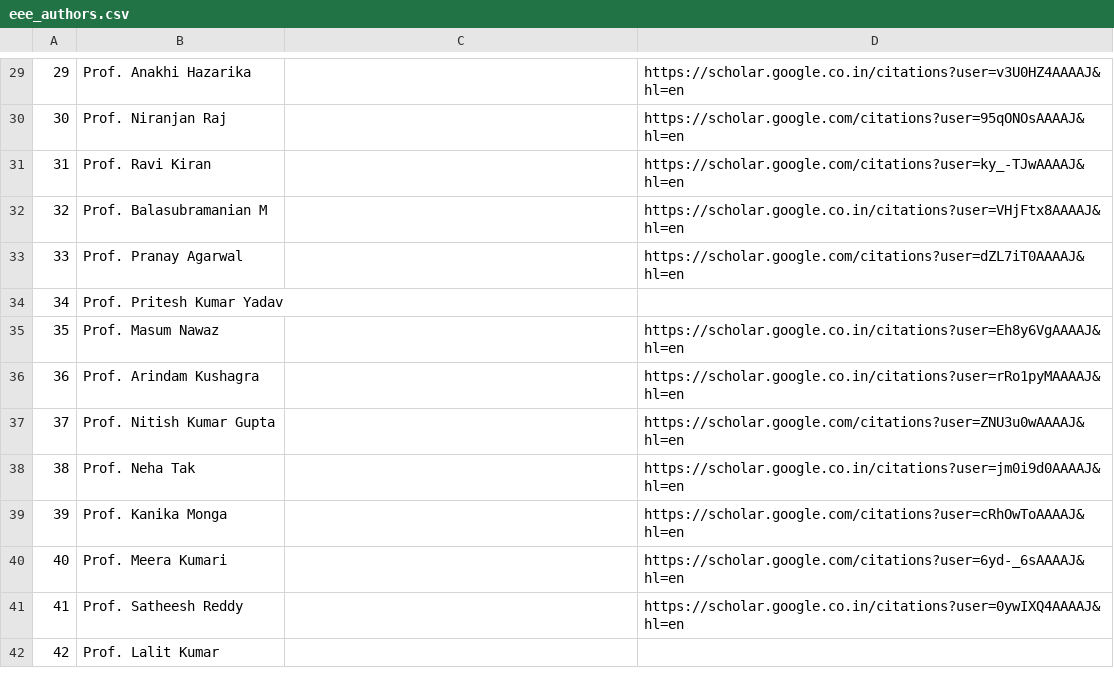
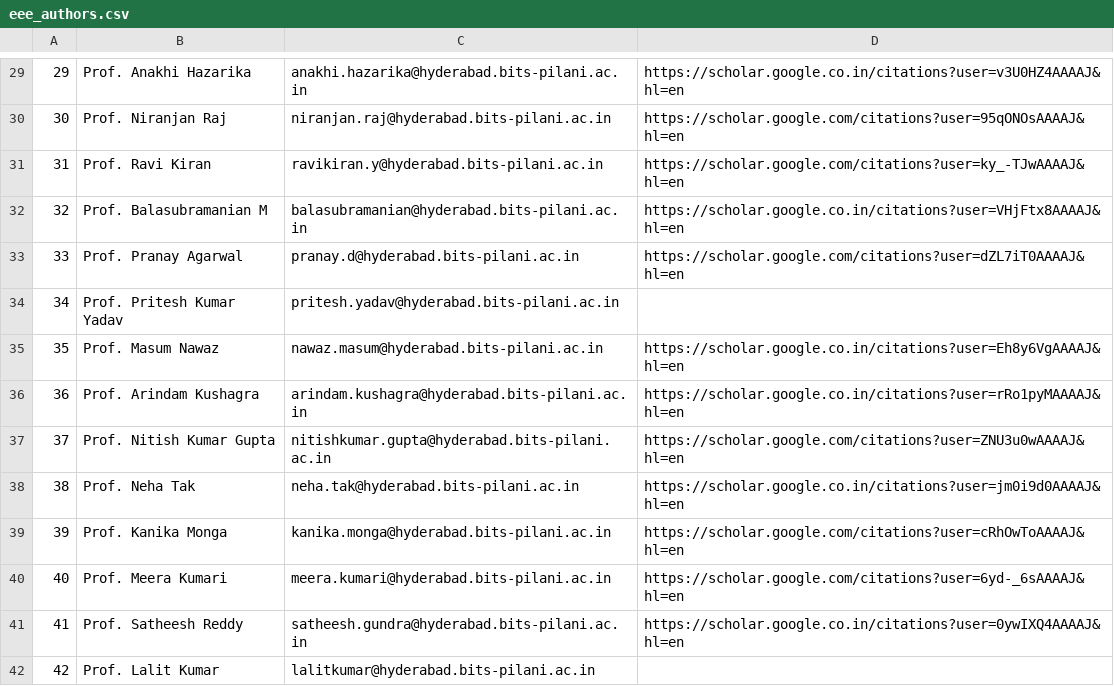
Before and after one commit to Samirkhairati/serp, a CSV file: docs/eee_authors.csv, drawn as a sheet; only a part is shown, gaps mark what is left out; the diff covers the shown part only.

```diff
--- a/docs/eee_authors.csv
+++ b/docs/eee_authors.csv
@@ -29,14 +29,14 @@
-29,Prof. Anakhi Hazarika,,https://scholar.google.co.in/citations?user=v3U0HZ4AAAAJ&hl=en
-30,Prof. Niranjan Raj,,https://scholar.google.com/citations?user=95qONOsAAAAJ&hl=en
-31,Prof. Ravi Kiran,,https://scholar.google.com/citations?user=ky_-TJwAAAAJ&hl=en
-32,Prof. Balasubramanian M,,https://scholar.google.co.in/citations?user=VHjFtx8AAAAJ&hl=en
-33,Prof. Pranay Agarwal,,https://scholar.google.com/citations?user=dZL7iT0AAAAJ&hl=en
-34,Prof. Pritesh Kumar Yadav,,
-35,Prof. Masum Nawaz,,https://scholar.google.co.in/citations?user=Eh8y6VgAAAAJ&hl=en
-36,Prof. Arindam Kushagra,,https://scholar.google.co.in/citations?user=rRo1pyMAAAAJ&hl=en
-37,Prof. Nitish Kumar Gupta,,https://scholar.google.com/citations?user=ZNU3u0wAAAAJ&hl=en
-38,Prof. Neha Tak,,https://scholar.google.co.in/citations?user=jm0i9d0AAAAJ&hl=en
-39,Prof. Kanika Monga,,https://scholar.google.com/citations?user=cRhOwToAAAAJ&hl=en
-40,Prof. Meera Kumari,,https://scholar.google.com/citations?user=6yd-_6sAAAAJ&hl=en
-41,Prof. Satheesh Reddy,,https://scholar.google.co.in/citations?user=0ywIXQ4AAAAJ&hl=en
-42,Prof. Lalit Kumar,,
+29,Prof. Anakhi Hazarika,anakhi.hazarika@hyderabad.bits-pilani.ac.in,https://scholar.google.co.in/citations?user=v3U0HZ4AAAAJ&hl=en
+30,Prof. Niranjan Raj,niranjan.raj@hyderabad.bits-pilani.ac.in,https://scholar.google.com/citations?user=95qONOsAAAAJ&hl=en
+31,Prof. Ravi Kiran,ravikiran.y@hyderabad.bits-pilani.ac.in,https://scholar.google.com/citations?user=ky_-TJwAAAAJ&hl=en
+32,Prof. Balasubramanian M,balasubramanian@hyderabad.bits-pilani.ac.in,https://scholar.google.co.in/citations?user=VHjFtx8AAAAJ&hl=en
+33,Prof. Pranay Agarwal,pranay.d@hyderabad.bits-pilani.ac.in,https://scholar.google.com/citations?user=dZL7iT0AAAAJ&hl=en
+34,Prof. Pritesh Kumar Yadav,pritesh.yadav@hyderabad.bits-pilani.ac.in,
+35,Prof. Masum Nawaz,nawaz.masum@hyderabad.bits-pilani.ac.in,https://scholar.google.co.in/citations?user=Eh8y6VgAAAAJ&hl=en
+36,Prof. Arindam Kushagra,arindam.kushagra@hyderabad.bits-pilani.ac.in,https://scholar.google.co.in/citations?user=rRo1pyMAAAAJ&hl=en
+37,Prof. Nitish Kumar Gupta,nitishkumar.gupta@hyderabad.bits-pilani.ac.in,https://scholar.google.com/citations?user=ZNU3u0wAAAAJ&hl=en
+38,Prof. Neha Tak,neha.tak@hyderabad.bits-pilani.ac.in,https://scholar.google.co.in/citations?user=jm0i9d0AAAAJ&hl=en
+39,Prof. Kanika Monga,kanika.monga@hyderabad.bits-pilani.ac.in,https://scholar.google.com/citations?user=cRhOwToAAAAJ&hl=en
+40,Prof. Meera Kumari,meera.kumari@hyderabad.bits-pilani.ac.in,https://scholar.google.com/citations?user=6yd-_6sAAAAJ&hl=en
+41,Prof. Satheesh Reddy,satheesh.gundra@hyderabad.bits-pilani.ac.in,https://scholar.google.co.in/citations?user=0ywIXQ4AAAAJ&hl=en
+42,Prof. Lalit Kumar,lalitkumar@hyderabad.bits-pilani.ac.in,
```
Also changed, not shown: 28 edited cells elsewhere in this file, docs/mech_authors.csv, 13 other files.
